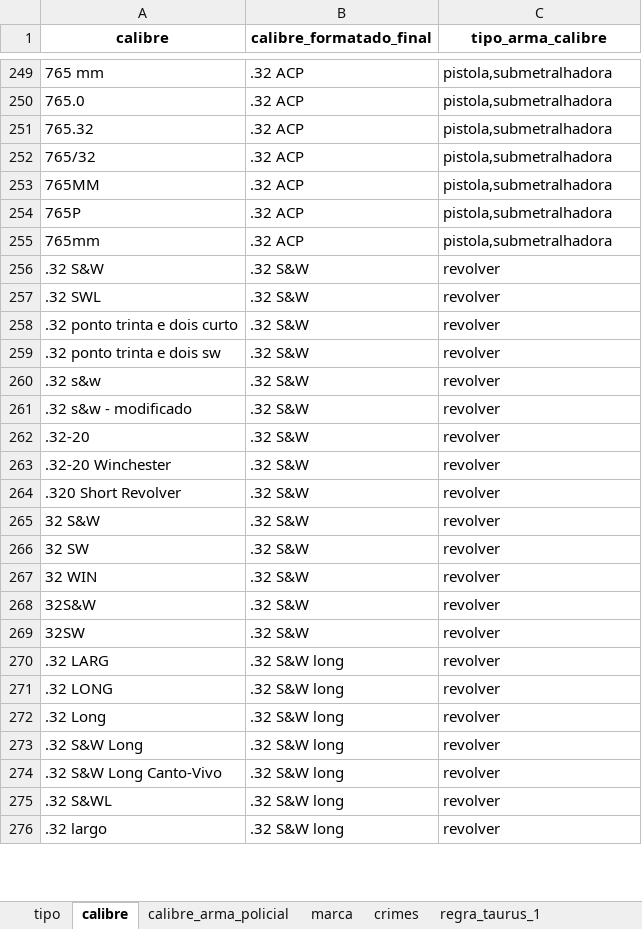
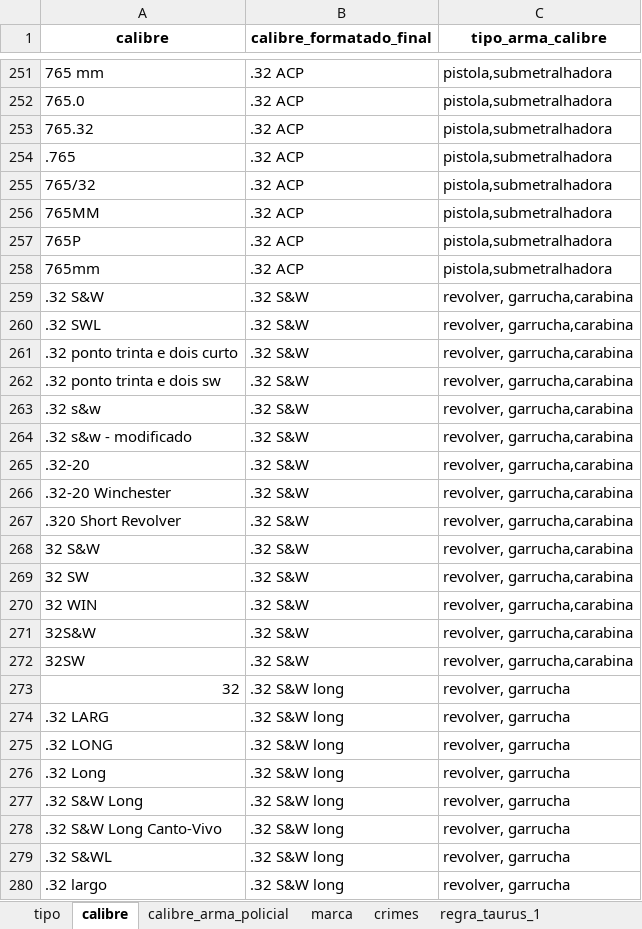
Before and after one commit to institutosoudapaz/isdp.armas, an Excel workbook: inst/tabelas_depara/gabarito_correcoes_pacote_armas.xlsx, sheet calibre, drawn as a sheet; only a part is shown, gaps mark what is left out; values as stored, in another font and other column widths than the file's, no borders; charts and pictures not drawn; addresses are those after the commit; the diff covers the shown part only; the diff names each change by its address in the sheet, - before the commit and + after, or states it on an @@ line.

```diff
--- a/inst/tabelas_depara/gabarito_correcoes_pacote_armas.xlsx (sheet calibre)
+++ b/inst/tabelas_depara/gabarito_correcoes_pacote_armas.xlsx (sheet calibre)
+row 254: .765 | .32 ACP | pistola,submetralhadora
-C259:C272 (tipo_arma_calibre): revolver
+C259:C272 (tipo_arma_calibre): revolver, garrucha,carabina
+row 273: 32 | .32 S&W long | revolver, garrucha
-C274:C280 (tipo_arma_calibre): revolver
+C274:C280 (tipo_arma_calibre): revolver, garrucha
```
Also changed, not shown: 38 added rows, 33 removed rows, 468 edited cells, cell formats and merged cells elsewhere in this sheet, sheet marca.
